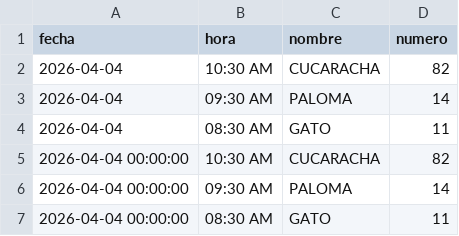
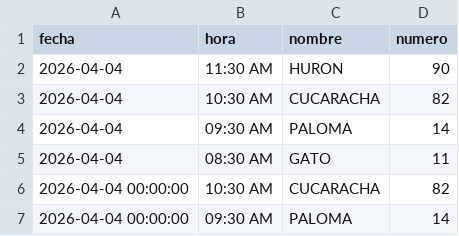
Before and after one commit to RAYC3004/guacharito-pro-tracker, a CSV file: historico_resultados.csv, drawn as a sheet; only a part is shown; the shorter side is filled out with more unchanged rows.

```diff
--- a/historico_resultados.csv
+++ b/historico_resultados.csv
@@ -1,2 +1,3 @@
 fecha,hora,nombre,numero
+2026-04-04,11:30 AM,HURON,90
 2026-04-04,10:30 AM,CUCARACHA,82
```
Also changed, not shown: 2 other files.
